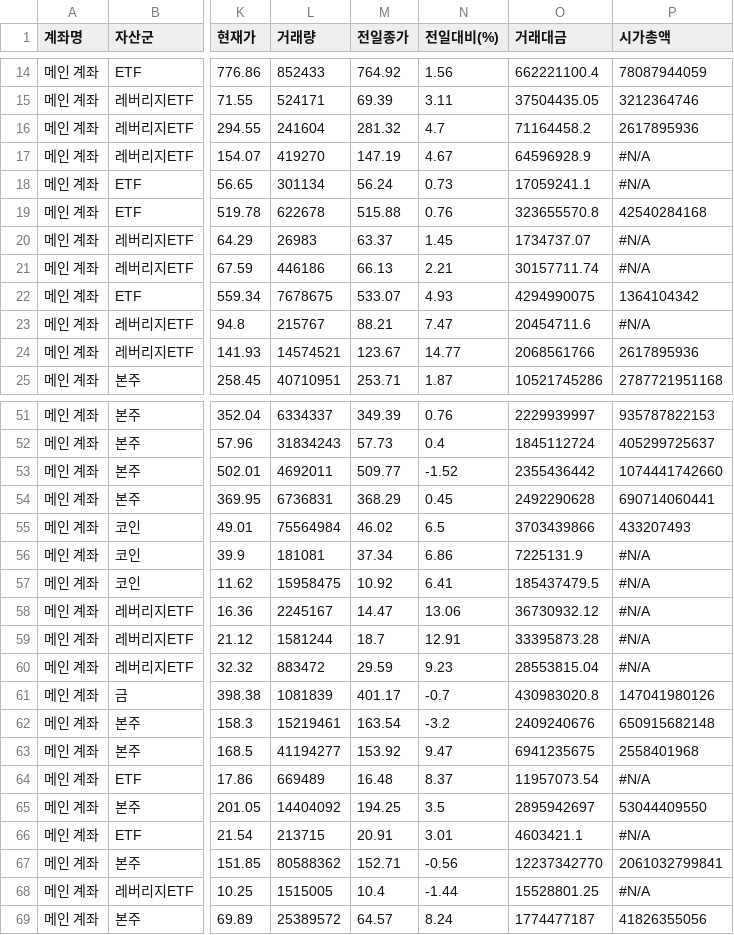
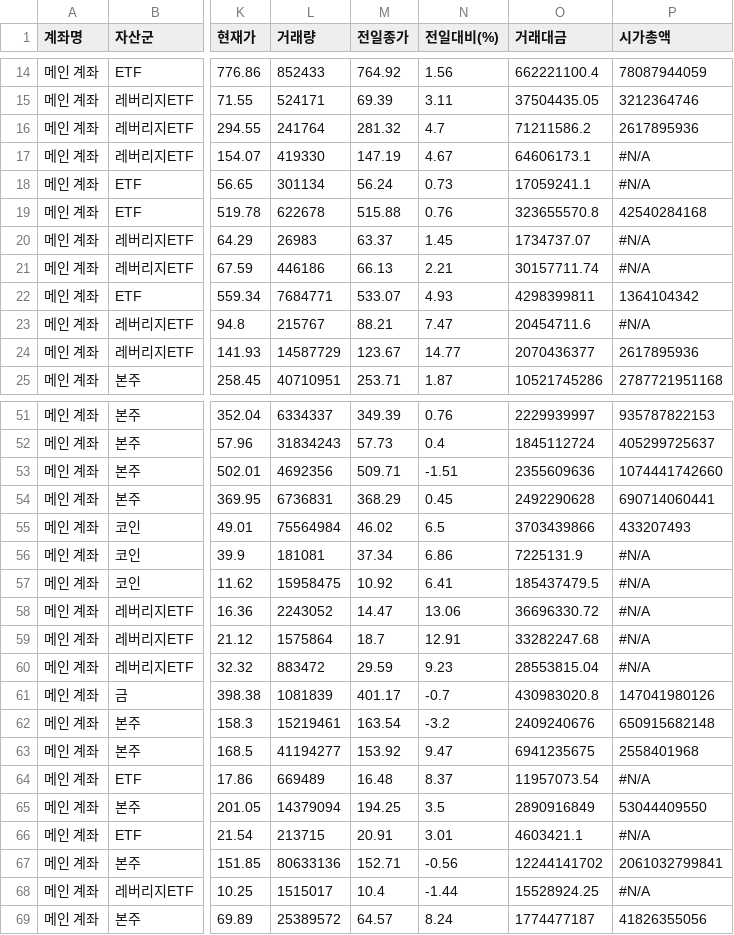
Before and after one commit to yr857511-cpu/INVESTLAB, a CSV file: sheet.csv, drawn as a sheet; only a part is shown, gaps mark what is left out; the diff covers the shown part only; the diff names each change by its address in the sheet, - before the commit and + after, or states it on an @@ line.

```diff
--- a/sheet.csv
+++ b/sheet.csv
-L16 (거래량): 241604
+L16 (거래량): 241764
-O16 (거래대금): 71164458.2
+O16 (거래대금): 71211586.2
-L17 (거래량): 419270
+L17 (거래량): 419330
-O17 (거래대금): 64596928.9
+O17 (거래대금): 64606173.1
-L22 (거래량): 7678675
+L22 (거래량): 7684771
-O22 (거래대금): 4294990075
+O22 (거래대금): 4298399811
-L24 (거래량): 14574521
+L24 (거래량): 14587729
-O24 (거래대금): 2068561766
+O24 (거래대금): 2070436377
-L53 (거래량): 4692011
+L53 (거래량): 4692356
-M53 (전일종가): 509.77
+M53 (전일종가): 509.71
-N53 (전일대비(%)): -1.52
+N53 (전일대비(%)): -1.51
-O53 (거래대금): 2355436442
+O53 (거래대금): 2355609636
-L58 (거래량): 2245167
+L58 (거래량): 2243052
-O58 (거래대금): 36730932.12
+O58 (거래대금): 36696330.72
-L59 (거래량): 1581244
+L59 (거래량): 1575864
-O59 (거래대금): 33395873.28
+O59 (거래대금): 33282247.68
-L65 (거래량): 14404092
+L65 (거래량): 14379094
-O65 (거래대금): 2895942697
+O65 (거래대금): 2890916849
-L67 (거래량): 80588362
+L67 (거래량): 80633136
-O67 (거래대금): 12237342770
+O67 (거래대금): 12244141702
-L68 (거래량): 1515005
+L68 (거래량): 1515017
-O68 (거래대금): 15528801.25
+O68 (거래대금): 15528924.25
```
Also changed, not shown: 7 edited cells elsewhere in this file.
